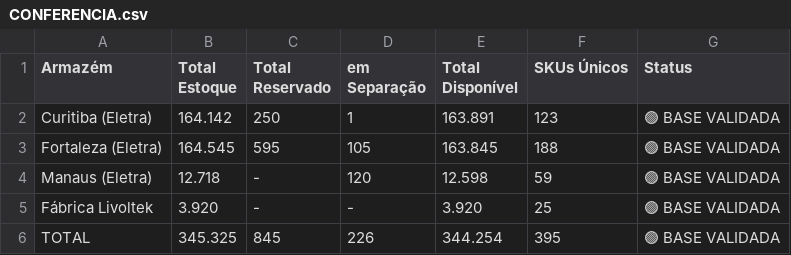
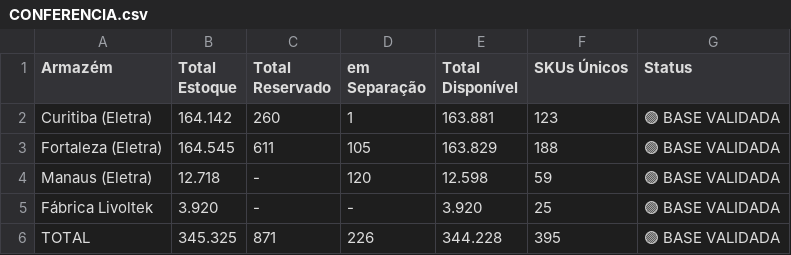
Before and after one commit to smlivoltek/livoltek, a CSV file: data/CONFERENCIA.csv, drawn as a sheet.

```diff
--- a/data/CONFERENCIA.csv
+++ b/data/CONFERENCIA.csv
@@ -1,6 +1,6 @@
 Armazém,Total Estoque,Total Reservado,em Separação,Total Disponível,SKUs Únicos,Status
-Curitiba (Eletra),  164.142 ,  250 ,  1 ,  163.891 ,  123 ,🟢 BASE VALIDADA
-Fortaleza (Eletra),  164.545 ,  595 ,  105 ,  163.845 ,  188 ,🟢 BASE VALIDADA
+Curitiba (Eletra),  164.142 ,  260 ,  1 ,  163.881 ,  123 ,🟢 BASE VALIDADA
+Fortaleza (Eletra),  164.545 ,  611 ,  105 ,  163.829 ,  188 ,🟢 BASE VALIDADA
 Manaus (Eletra),  12.718 ,  - ,  120 ,  12.598 ,  59 ,🟢 BASE VALIDADA
 Fábrica Livoltek,  3.920 ,  - ,  - ,  3.920 ,  25 ,🟢 BASE VALIDADA
-TOTAL,  345.325 ,  845 ,  226 ,  344.254 ,  395 ,🟢 BASE VALIDADA
+TOTAL,  345.325 ,  871 ,  226 ,  344.228 ,  395 ,🟢 BASE VALIDADA
```
Also changed, not shown: data/RESERVAS.csv.
